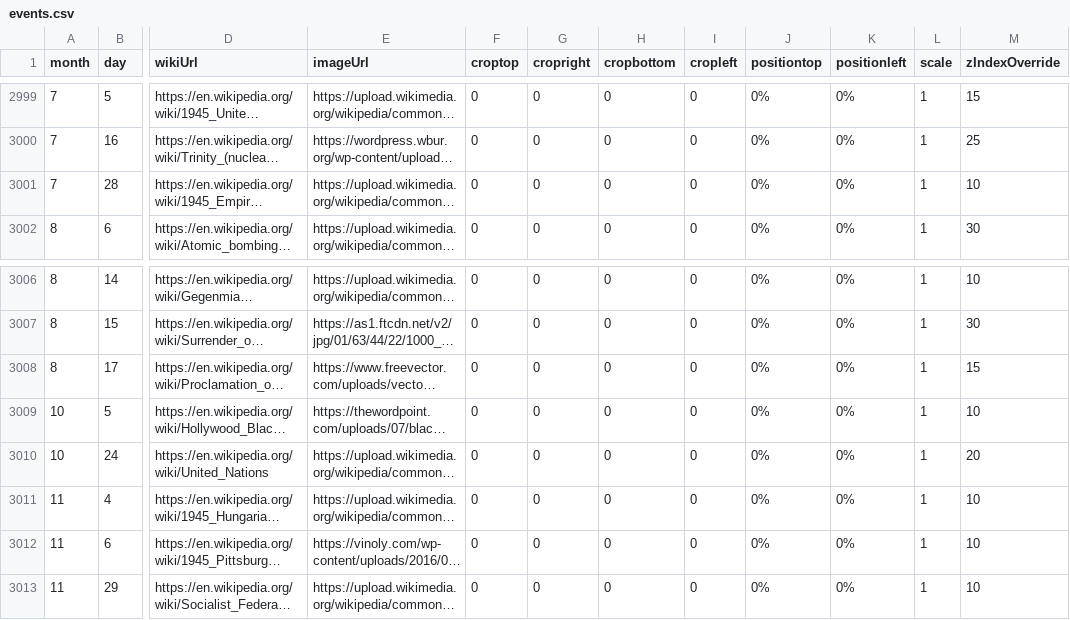
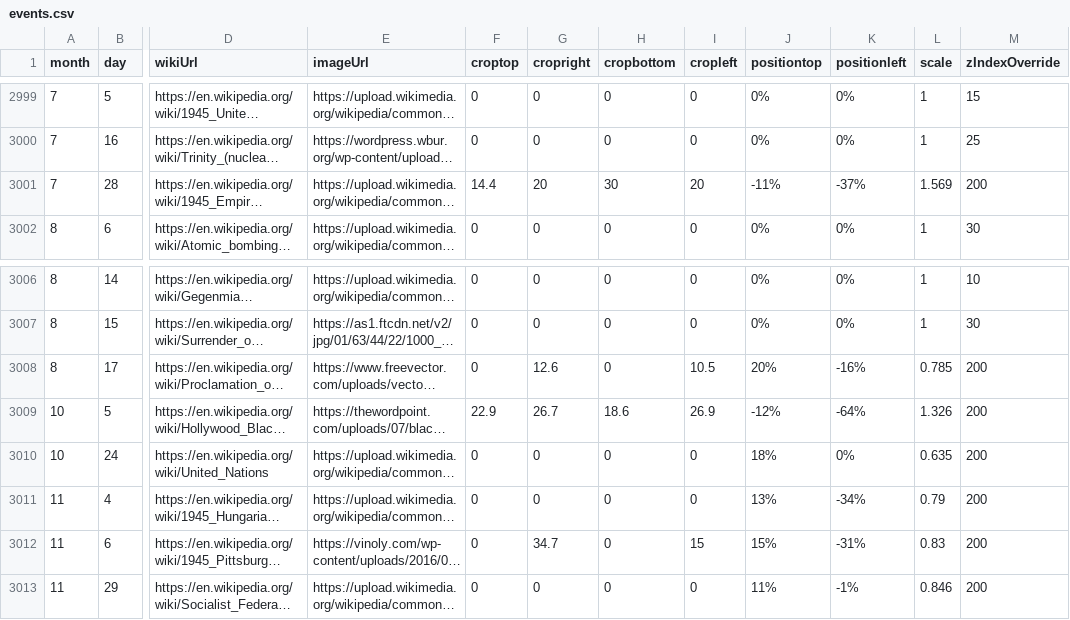
Before and after one commit to Markedwards54/History-Zoom, a CSV file: events.csv, drawn as a sheet; only a part is shown, gaps mark what is left out; long unchanged cells end in …; the diff covers the shown part only; the diff names each change by its address in the sheet, - before the commit and + after, or states it on an @@ line.

```diff
--- a/events.csv
+++ b/events.csv
-F3001 (croptop): 0
+F3001 (croptop): 14.4
-G3001 (cropright): 0
+G3001 (cropright): 20
-H3001 (cropbottom): 0
+H3001 (cropbottom): 30
-I3001 (cropleft): 0
+I3001 (cropleft): 20
-J3001 (positiontop): 0%
+J3001 (positiontop): -11%
-K3001 (positionleft): 0%
+K3001 (positionleft): -37%
-L3001 (scale): 1
+L3001 (scale): 1.569
-M3001 (zIndexOverride): 10
+M3001 (zIndexOverride): 200
-G3008 (cropright): 0
+G3008 (cropright): 12.6
-I3008 (cropleft): 0
+I3008 (cropleft): 10.5
-J3008 (positiontop): 0%
+J3008 (positiontop): 20%
-K3008 (positionleft): 0%
+K3008 (positionleft): -16%
-L3008 (scale): 1
+L3008 (scale): 0.785
-M3008 (zIndexOverride): 15
+M3008 (zIndexOverride): 200
-F3009 (croptop): 0
+F3009 (croptop): 22.9
-G3009 (cropright): 0
+G3009 (cropright): 26.7
-H3009 (cropbottom): 0
+H3009 (cropbottom): 18.6
-I3009 (cropleft): 0
+I3009 (cropleft): 26.9
-J3009 (positiontop): 0%
+J3009 (positiontop): -12%
-K3009 (positionleft): 0%
+K3009 (positionleft): -64%
-L3009 (scale): 1
+L3009 (scale): 1.326
-M3009 (zIndexOverride): 10
+M3009 (zIndexOverride): 200
-J3010 (positiontop): 0%
+J3010 (positiontop): 18%
-L3010 (scale): 1
+L3010 (scale): 0.635
-M3010 (zIndexOverride): 20
+M3010 (zIndexOverride): 200
-J3011 (positiontop): 0%
+J3011 (positiontop): 13%
-K3011 (positionleft): 0%
+K3011 (positionleft): -34%
-L3011 (scale): 1
+L3011 (scale): 0.79
-M3011:M3013 (zIndexOverride): 10
+M3011:M3013 (zIndexOverride): 200
-G3012 (cropright): 0
+G3012 (cropright): 34.7
-I3012 (cropleft): 0
+I3012 (cropleft): 15
-J3012 (positiontop): 0%
+J3012 (positiontop): 15%
-K3012 (positionleft): 0%
+K3012 (positionleft): -31%
-L3012 (scale): 1
+L3012 (scale): 0.83
-J3013 (positiontop): 0%
+J3013 (positiontop): 11%
-K3013 (positionleft): 0%
+K3013 (positionleft): -1%
-L3013 (scale): 1
+L3013 (scale): 0.846
```
Also changed, not shown: 31 edited cells elsewhere in this file, multiDayTextBlocks.csv, 1 other file.
